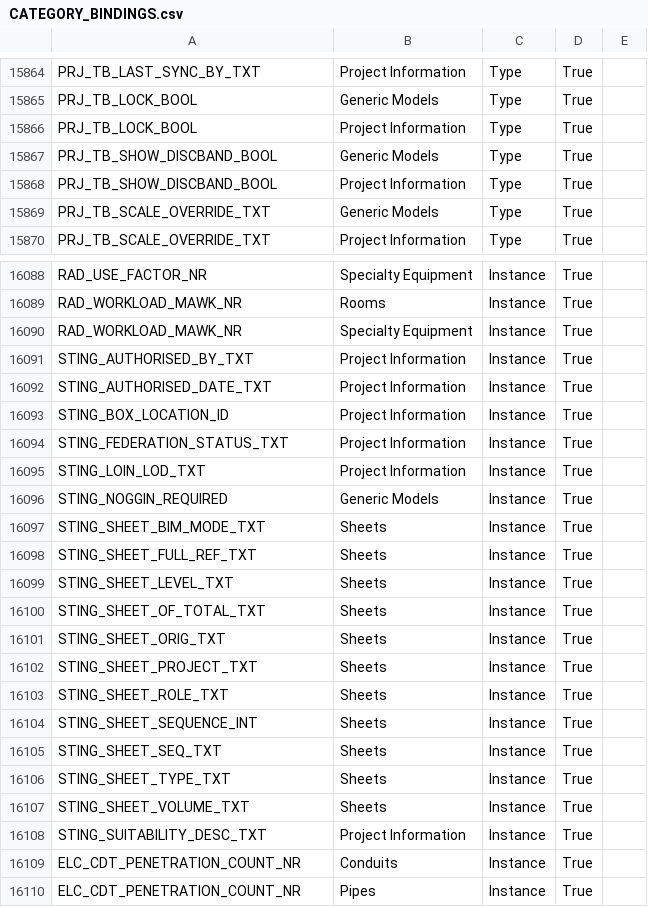
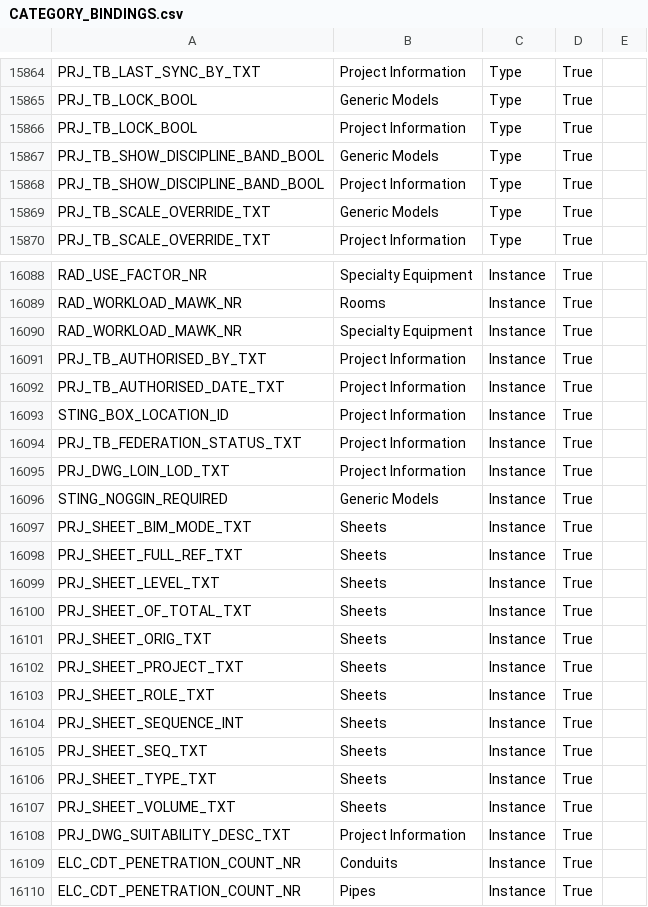
Before and after one commit to beckykyomugisha/STINGTOOLS, a CSV file: StingTools/Data/CATEGORY_BINDINGS.csv, drawn as a sheet; only a part is shown, gaps mark what is left out.

```diff
--- a/StingTools/Data/CATEGORY_BINDINGS.csv
+++ b/StingTools/Data/CATEGORY_BINDINGS.csv
@@ -15866,4 +15866,4 @@ PRJ_TB_LOCK_BOOL,Generic Models,Type,True
 PRJ_TB_LOCK_BOOL,Project Information,Type,True
-PRJ_TB_SHOW_DISCBAND_BOOL,Generic Models,Type,True
-PRJ_TB_SHOW_DISCBAND_BOOL,Project Information,Type,True
+PRJ_TB_SHOW_DISCIPLINE_BAND_BOOL,Generic Models,Type,True
+PRJ_TB_SHOW_DISCIPLINE_BAND_BOOL,Project Information,Type,True
 PRJ_TB_SCALE_OVERRIDE_TXT,Generic Models,Type,True
@@ -16090,20 +16090,20 @@ RAD_WORKLOAD_MAWK_NR,Rooms,Instance,True
 RAD_WORKLOAD_MAWK_NR,Specialty Equipment,Instance,True
-STING_AUTHORISED_BY_TXT,Project Information,Instance,True
-STING_AUTHORISED_DATE_TXT,Project Information,Instance,True
+PRJ_TB_AUTHORISED_BY_TXT,Project Information,Instance,True
+PRJ_TB_AUTHORISED_DATE_TXT,Project Information,Instance,True
 STING_BOX_LOCATION_ID,Project Information,Instance,True
-STING_FEDERATION_STATUS_TXT,Project Information,Instance,True
-STING_LOIN_LOD_TXT,Project Information,Instance,True
+PRJ_TB_FEDERATION_STATUS_TXT,Project Information,Instance,True
+PRJ_DWG_LOIN_LOD_TXT,Project Information,Instance,True
 STING_NOGGIN_REQUIRED,Generic Models,Instance,True
-STING_SHEET_BIM_MODE_TXT,Sheets,Instance,True
-STING_SHEET_FULL_REF_TXT,Sheets,Instance,True
-STING_SHEET_LEVEL_TXT,Sheets,Instance,True
-STING_SHEET_OF_TOTAL_TXT,Sheets,Instance,True
-STING_SHEET_ORIG_TXT,Sheets,Instance,True
-STING_SHEET_PROJECT_TXT,Sheets,Instance,True
-STING_SHEET_ROLE_TXT,Sheets,Instance,True
-STING_SHEET_SEQUENCE_INT,Sheets,Instance,True
-STING_SHEET_SEQ_TXT,Sheets,Instance,True
-STING_SHEET_TYPE_TXT,Sheets,Instance,True
-STING_SHEET_VOLUME_TXT,Sheets,Instance,True
-STING_SUITABILITY_DESC_TXT,Project Information,Instance,True
+PRJ_SHEET_BIM_MODE_TXT,Sheets,Instance,True
+PRJ_SHEET_FULL_REF_TXT,Sheets,Instance,True
+PRJ_SHEET_LEVEL_TXT,Sheets,Instance,True
+PRJ_SHEET_OF_TOTAL_TXT,Sheets,Instance,True
+PRJ_SHEET_ORIG_TXT,Sheets,Instance,True
+PRJ_SHEET_PROJECT_TXT,Sheets,Instance,True
+PRJ_SHEET_ROLE_TXT,Sheets,Instance,True
+PRJ_SHEET_SEQUENCE_INT,Sheets,Instance,True
+PRJ_SHEET_SEQ_TXT,Sheets,Instance,True
+PRJ_SHEET_TYPE_TXT,Sheets,Instance,True
+PRJ_SHEET_VOLUME_TXT,Sheets,Instance,True
+PRJ_DWG_SUITABILITY_DESC_TXT,Project Information,Instance,True
 ELC_CDT_PENETRATION_COUNT_NR,Conduits,Instance,True
```
Also changed, not shown: StingTools/Data/MR_PARAMETERS.csv, StingTools/Data/RESOLVED_BINDINGS.csv, 21 other files.
